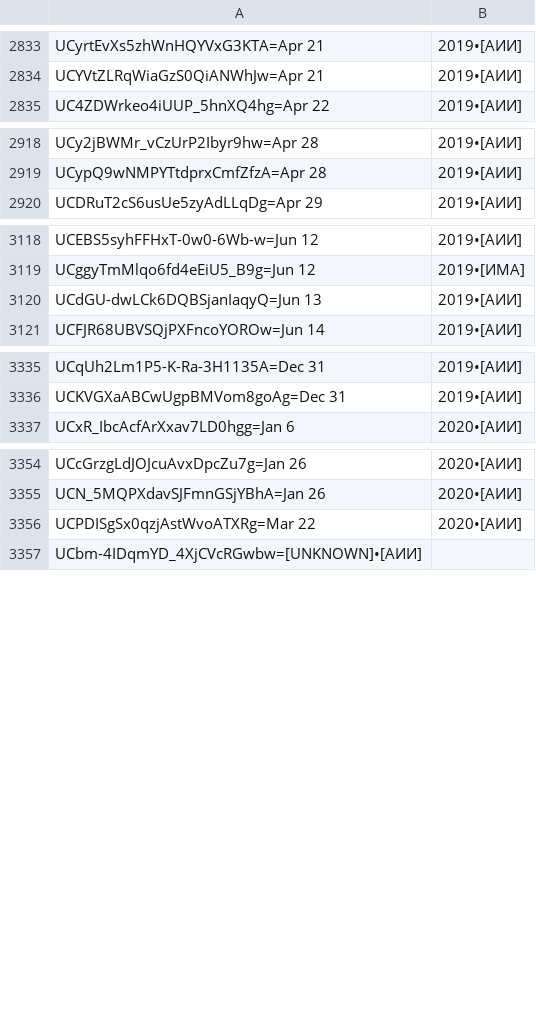
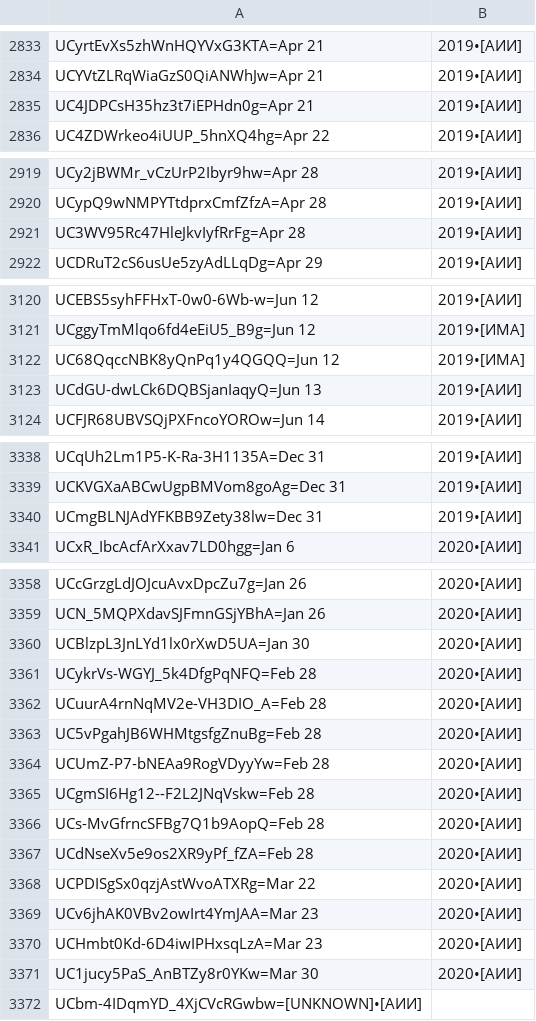
Before and after one commit to FeignedAccomplice/YOUTUBOTS, a CSV file: Un-Yt-Kb-Rg.CSV, drawn as a sheet; only a part is shown, gaps mark what is left out; the diff names each change by its address in the sheet, - before the commit and + after, or states it on an @@ line.

Commit message:
Update Un-Yt-Kb-Rg.CSV

```diff
--- a/Un-Yt-Kb-Rg.CSV
+++ b/Un-Yt-Kb-Rg.CSV
+row 2835: UC4JDPCsH35hz3t7iEPHdn0g=Apr 21 | 2019•[АИИ]
+row 2921: UC3WV95Rc47HleJkvIyfRrFg=Apr 28 | 2019•[АИИ]
+row 3122: UC68QqccNBK8yQnPq1y4QGQQ=Jun 12 | 2019•[ИМА]
+row 3340: UCmgBLNJAdYFKBB9Zety38lw=Dec 31 | 2019•[АИИ]
+row 3360: UCBlzpL3JnLYd1lx0rXwD5UA=Jan 30 | 2020•[АИИ]
+row 3361: UCykrVs-WGYJ_5k4DfgPqNFQ=Feb 28 | 2020•[АИИ]
+row 3362: UCuurA4rnNqMV2e-VH3DIO_A=Feb 28 | 2020•[АИИ]
+row 3363: UC5vPgahJB6WHMtgsfgZnuBg=Feb 28 | 2020•[АИИ]
+row 3364: UCUmZ-P7-bNEAa9RogVDyyYw=Feb 28 | 2020•[АИИ]
+row 3365: UCgmSI6Hg12--F2L2JNqVskw=Feb 28 | 2020•[АИИ]
+row 3366: UCs-MvGfrncSFBg7Q1b9AopQ=Feb 28 | 2020•[АИИ]
+row 3367: UCdNseXv5e9os2XR9yPf_fZA=Feb 28 | 2020•[АИИ]
+row 3369: UCv6jhAK0VBv2owIrt4YmJAA=Mar 23 | 2020•[АИИ]
+row 3370: UCHmbt0Kd-6D4iwIPHxsqLzA=Mar 23 | 2020•[АИИ]
+row 3371: UC1jucy5PaS_AnBTZy8r0YKw=Mar 30 | 2020•[АИИ]
```
